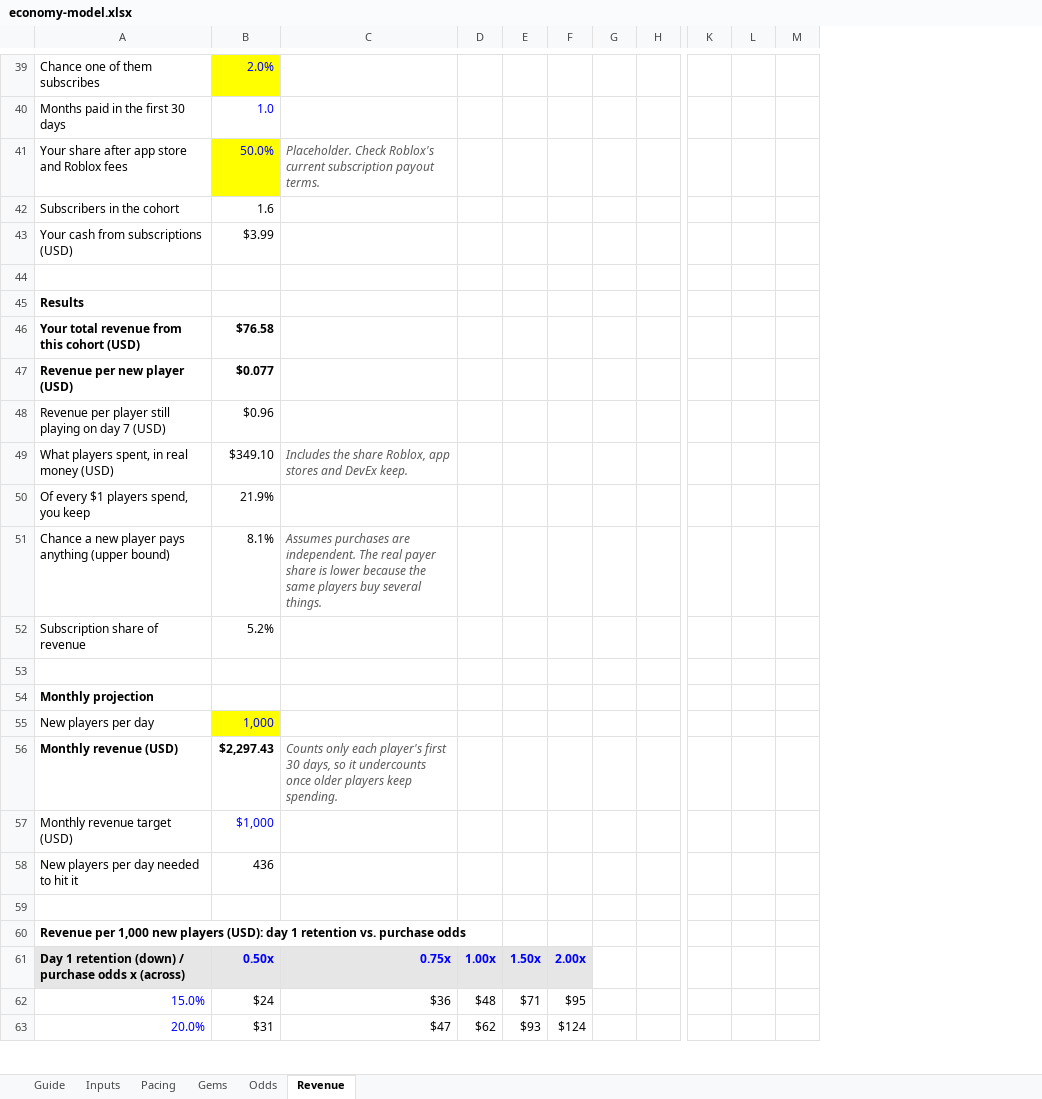
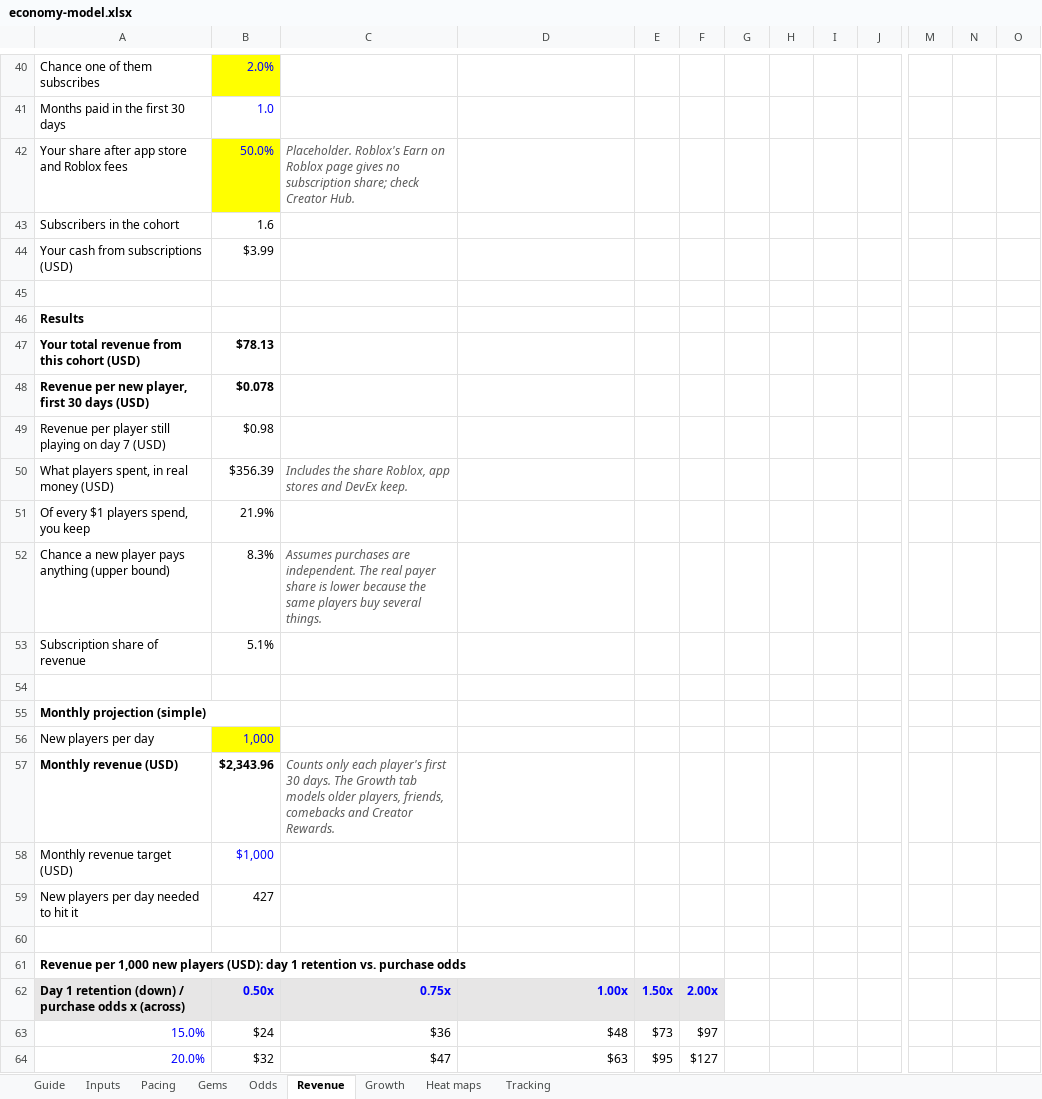
Before and after one commit to ankushdasuser/Roblox-games, an Excel workbook: design/economy-model.xlsx, sheet Revenue, drawn as a sheet; only a part is shown, gaps mark what is left out; values as stored, in another font and other column widths than the file's, no borders; conditional formats not drawn; removed rows and columns are numbered as before the commit, all else as after; rows hold the shown columns only; the diff covers the shown part only; the diff names each change by its address in the sheet, - before the commit and + after, or states it on an @@ line.

```diff
--- a/design/economy-model.xlsx (sheet Revenue)
+++ b/design/economy-model.xlsx (sheet Revenue)
+sheet tab: Growth
+sheet tab: Heat maps
+sheet tab: Tracking
+column C, row 42: Placeholder. Roblox's Earn on Roblox page gives no subscription share; check Creator Hub.; rows 50-64: Includes the share Roblox, app stores and DevEx keep. |  | Assumes purchases are independent. The real payer share is lower because the same players buy several things. |  |  |  |  | Counts only each player's first 30 days. The Growth tab models older players, friends, comebacks and Creator Rewards. |  |  |  |  | 0.75x | $36 | $47
+column H, empty
-column M, empty
+column O, empty
-D42: Placeholder. Check Roblox's current subscription payout terms.
+D42: (empty)
-B47: $76.58
+B47: $78.13
-row 47: Revenue per new player (USD) | $0.077
+row 48: Revenue per new player, first 30 days (USD) | $0.078
-B49: $0.96
+B49: $0.98
-B50: $349.10
+B50: $356.39
-D50: Includes the share Roblox, app stores and DevEx keep.
+D50: (empty)
-B52: 8.1%
+B52: 8.3%
-D52: Assumes purchases are independent. The real payer share is lower because the same players buy several things.
+D52: (empty)
-B53: 5.2%
+B53: 5.1%
-A55: Monthly projection
+A55: Monthly projection (simple)
-B57: $2,297.43
+B57: $2,343.96
-D57: Counts only each player's first 30 days, so it undercounts once older players keep spending.
+D57: (empty)
-B59: 436
+B59: 427
-D62: 0.75x
+D62: 1.00x
-E62: 1.00x
+E62: 1.50x
-F62: 1.50x
+F62: 2.00x
-G62: 2.00x
+G62: (empty)
-G62 fill: #E7E6E6
+G62 fill: none
-D63: $36
+D63: $48
-E63: $48
+E63: $73
-F63: $71
+F63: $97
-G63: $95
+G63: (empty)
-B64: $31
+B64: $32
-D64: $47
+D64: $63
-E64: $62
+E64: $95
-F64: $93
+F64: $127
-G64: $124
+G64: (empty)
```
Also changed, not shown: 1 added row and 51 edited cells elsewhere in this sheet, sheet Odds, sheet Guide, sheet Inputs, sheet Gems, formulas that keep their value, 1 other file.
